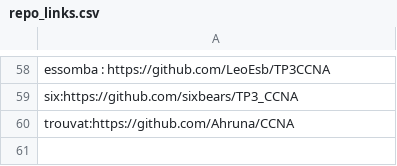
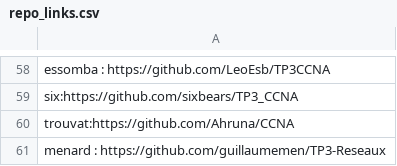
Before and after one commit to vivimouret29/B1-Reseau-2018, a CSV file: tp/3/repo_links.csv, drawn as a sheet; only a part is shown, gaps mark what is left out; the diff names each change by its address in the sheet, - before the commit and + after, or states it on an @@ line.

Commit message:
add menard

```diff
--- a/tp/3/repo_links.csv
+++ b/tp/3/repo_links.csv
+row 61: menard : https://github.com/guillaumemen/TP3-Reseaux
```
